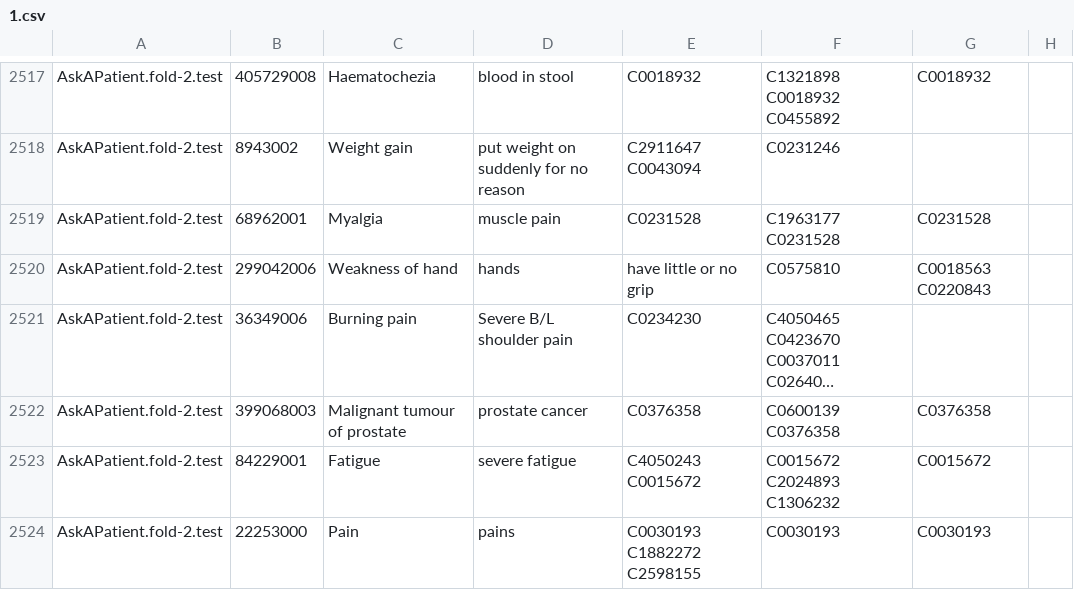
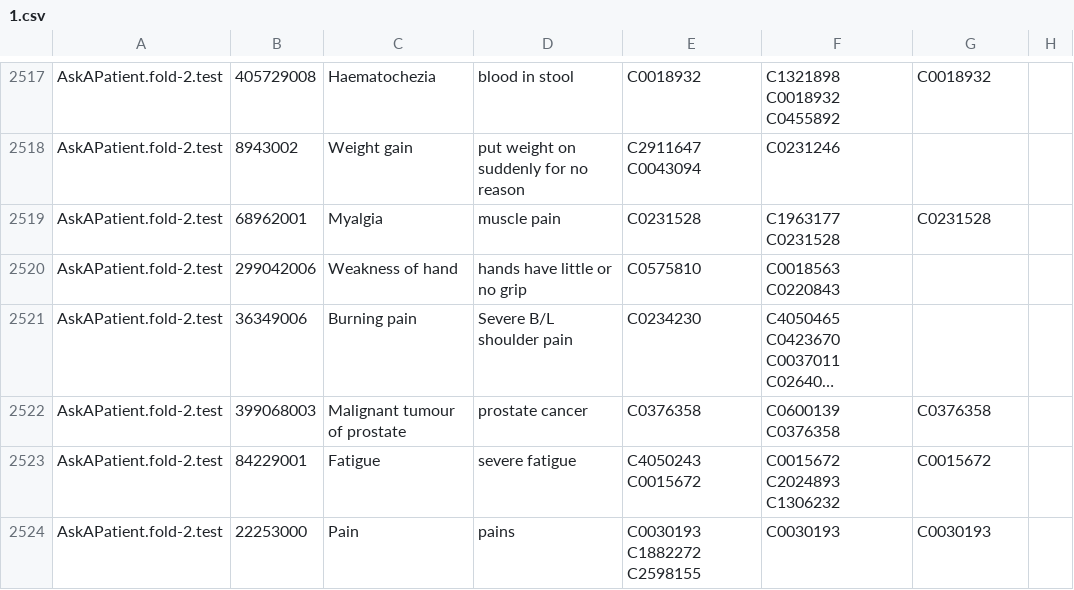
Before and after one commit to Sinki25/NLP, a CSV file: 1.csv, drawn as a sheet; only a part is shown, gaps mark what is left out; long unchanged cells end in …; the diff names each change by its address in the sheet, - before the commit and + after, or states it on an @@ line.

Commit message:
Update 1.csv

```diff
--- a/1.csv
+++ b/1.csv
-D2520: hands
+D2520: hands have little or no grip
-E2520: have little or no grip
+E2520: C0575810
-F2520: C0575810
+F2520: C0018563 C0220843
-G2520: C0018563 C0220843
+G2520: (empty)
```
